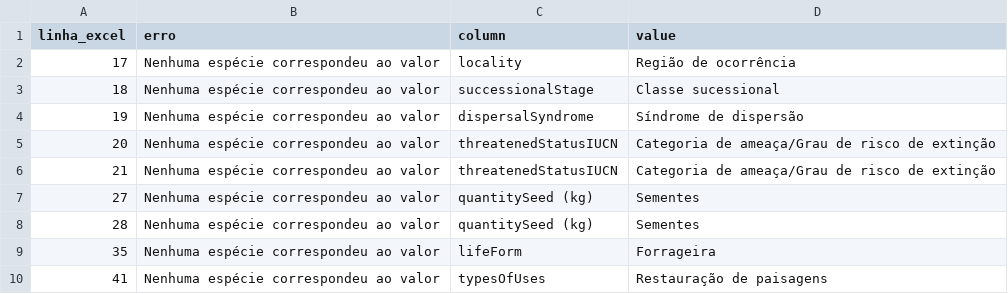
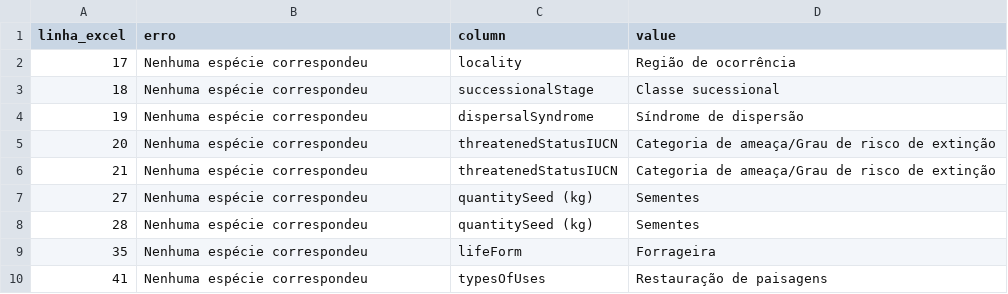
Before and after one commit to charlon-156/db_biota_sociobio, a CSV file: sql/error/errors-inserts_public_policies_species.csv, drawn as a sheet.

```diff
--- a/sql/error/errors-inserts_public_policies_species.csv
+++ b/sql/error/errors-inserts_public_policies_species.csv
@@ -1,10 +1,10 @@
 linha_excel,erro,column,value
-17,Nenhuma espécie correspondeu ao valor,locality,Região de ocorrência
-18,Nenhuma espécie correspondeu ao valor,successionalStage,Classe sucessional
-19,Nenhuma espécie correspondeu ao valor,dispersalSyndrome,Síndrome de dispersão
-20,Nenhuma espécie correspondeu ao valor,threatenedStatusIUCN,Categoria de ameaça/Grau de risco de extinção
-21,Nenhuma espécie correspondeu ao valor,threatenedStatusIUCN,Categoria de ameaça/Grau de risco de extinção
-27,Nenhuma espécie correspondeu ao valor,quantitySeed (kg),Sementes
-28,Nenhuma espécie correspondeu ao valor,quantitySeed (kg),Sementes
-35,Nenhuma espécie correspondeu ao valor,lifeForm,Forrageira
-41,Nenhuma espécie correspondeu ao valor,typesOfUses,Restauração de paisagens
+17,Nenhuma espécie correspondeu,locality,Região de ocorrência
+18,Nenhuma espécie correspondeu,successionalStage,Classe sucessional
+19,Nenhuma espécie correspondeu,dispersalSyndrome,Síndrome de dispersão
+20,Nenhuma espécie correspondeu,threatenedStatusIUCN,Categoria de ameaça/Grau de risco de extinção
+21,Nenhuma espécie correspondeu,threatenedStatusIUCN,Categoria de ameaça/Grau de risco de extinção
+27,Nenhuma espécie correspondeu,quantitySeed (kg),Sementes
+28,Nenhuma espécie correspondeu,quantitySeed (kg),Sementes
+35,Nenhuma espécie correspondeu,lifeForm,Forrageira
+41,Nenhuma espécie correspondeu,typesOfUses,Restauração de paisagens
```
Also changed, not shown: 13 other files.
